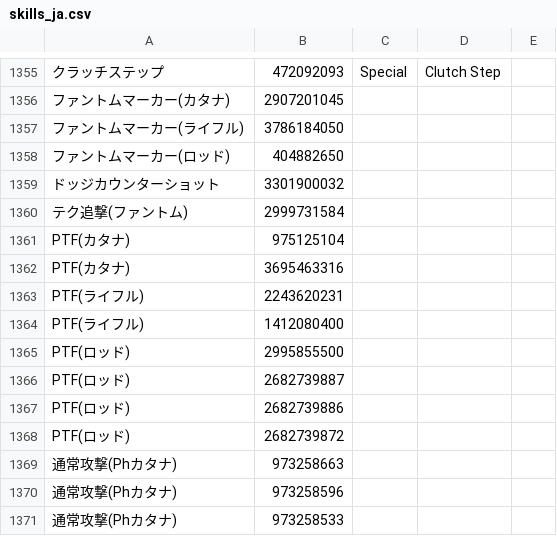
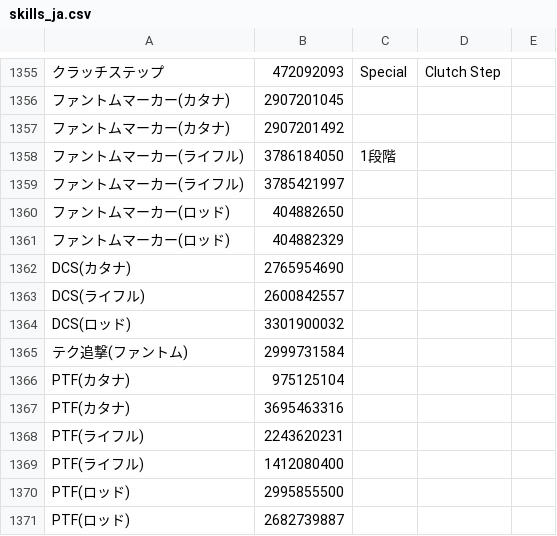
Before and after one commit to Remon-7L/Remon-7L.github.io, a CSV file: ovp/skills_ja.csv, drawn as a sheet; only a part is shown, gaps mark what is left out; the shorter side is filled out with more unchanged rows; addresses are those after the commit; the diff names each change by its address in the sheet, - before the commit and + after, or states it on an @@ line.

```diff
--- a/ovp/skills_ja.csv
+++ b/ovp/skills_ja.csv
+row 1357: ファントムマーカー(カタナ) | 2907201492
-C1358: (empty)
+C1358: 1段階
+row 1359: ファントムマーカー(ライフル) | 3785421997
+row 1361: ファントムマーカー(ロッド) | 404882329
+row 1362: DCS(カタナ) | 2765954690
+row 1363: DCS(ライフル) | 2600842557
-A1364: ドッジカウンターショット
+A1364: DCS(ロッド)
```
Also changed, not shown: skills_ja.csv.
